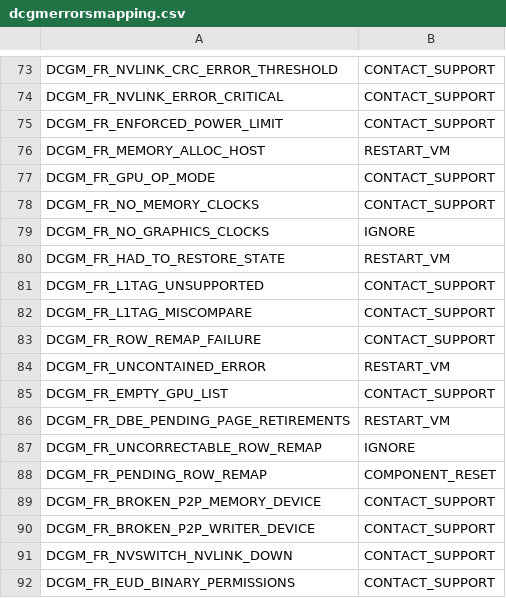
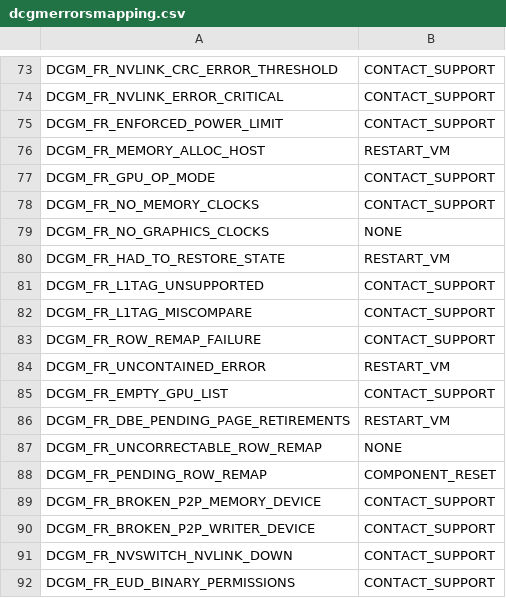
Before and after one commit to rupalis-nv/NVSentinel, a CSV file: distros/kubernetes/nvsentinel/charts/gpu-health-monitor/files/dcgmerrorsmapping.csv, drawn as a sheet; only a part is shown, gaps mark what is left out; the diff covers the shown part only.

Commit message:
fix: `IGNORE` is not available in the data-model, it should be `NONE` (#474)

```diff
--- a/distros/kubernetes/nvsentinel/charts/gpu-health-monitor/files/dcgmerrorsmapping.csv
+++ b/distros/kubernetes/nvsentinel/charts/gpu-health-monitor/files/dcgmerrorsmapping.csv
@@ -78,3 +78,3 @@ DCGM_FR_GPU_OP_MODE,CONTACT_SUPPORT
 DCGM_FR_NO_MEMORY_CLOCKS,CONTACT_SUPPORT
-DCGM_FR_NO_GRAPHICS_CLOCKS,IGNORE
+DCGM_FR_NO_GRAPHICS_CLOCKS,NONE
 DCGM_FR_HAD_TO_RESTORE_STATE,RESTART_VM
@@ -86,3 +86,3 @@ DCGM_FR_EMPTY_GPU_LIST,CONTACT_SUPPORT
 DCGM_FR_DBE_PENDING_PAGE_RETIREMENTS,RESTART_VM
-DCGM_FR_UNCORRECTABLE_ROW_REMAP,IGNORE
+DCGM_FR_UNCORRECTABLE_ROW_REMAP,NONE
 DCGM_FR_PENDING_ROW_REMAP,COMPONENT_RESET
```
Also changed, not shown: 12 edited cells elsewhere in this file, 2 other files.
